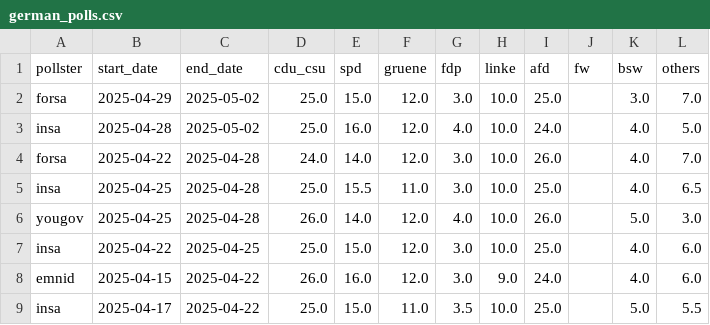
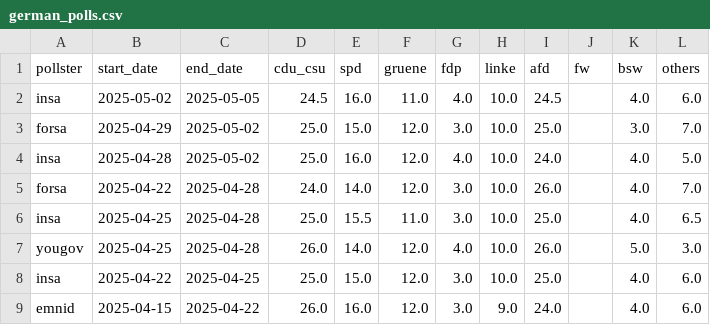
Before and after one commit to michalskop/elections-2025, a CSV file: de2025/german_polls.csv, drawn as a sheet; only a part is shown; the shorter side is filled out with more unchanged rows; the diff names each change by its address in the sheet, - before the commit and + after, or states it on an @@ line.

```diff
--- a/de2025/german_polls.csv
+++ b/de2025/german_polls.csv
+row 2: insa | 2025-05-02 | 2025-05-05 | 24.5 | 16.0 | 11.0 | 4.0 | 10.0 | 24.5 |  | 4.0 | 6.0
```
Also changed, not shown: de2025/combined_polls.csv, de2025/german_polls_weighted.csv.
